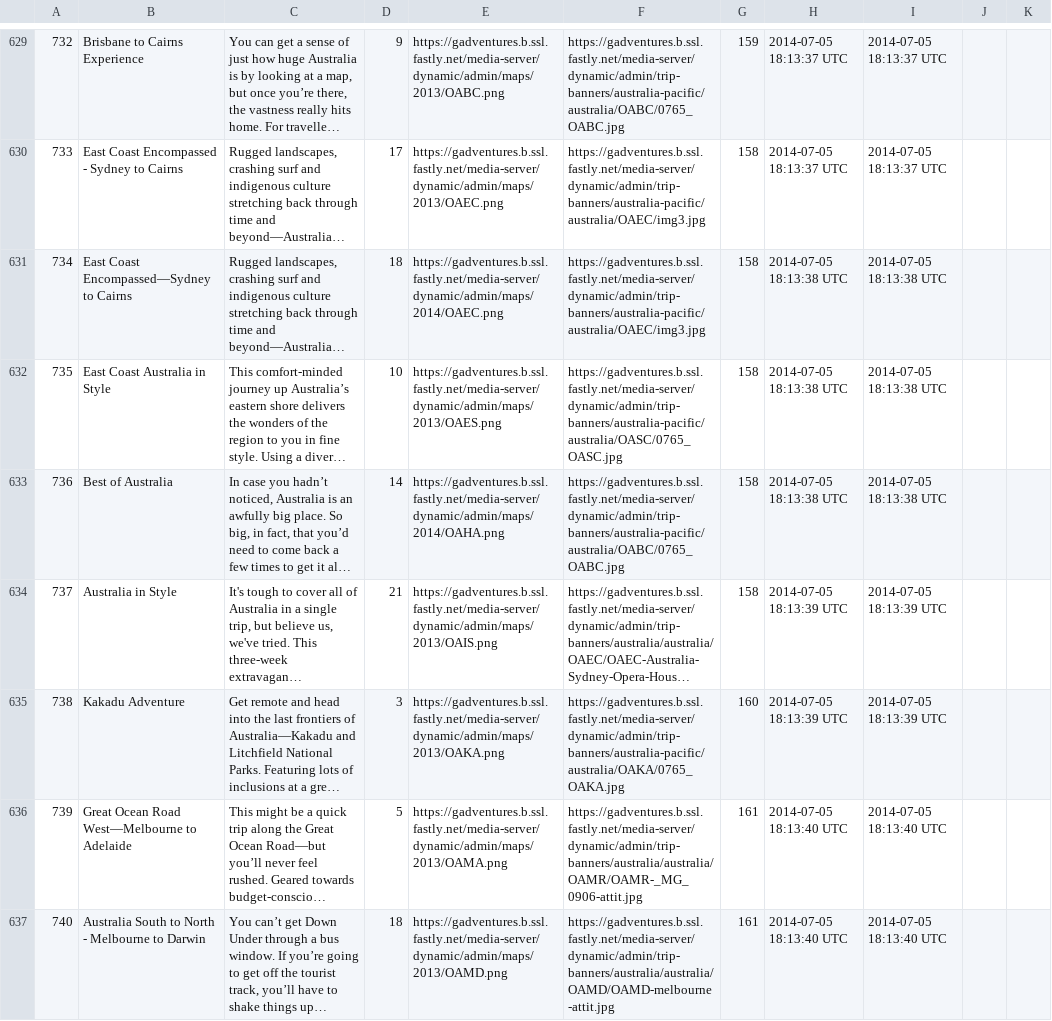
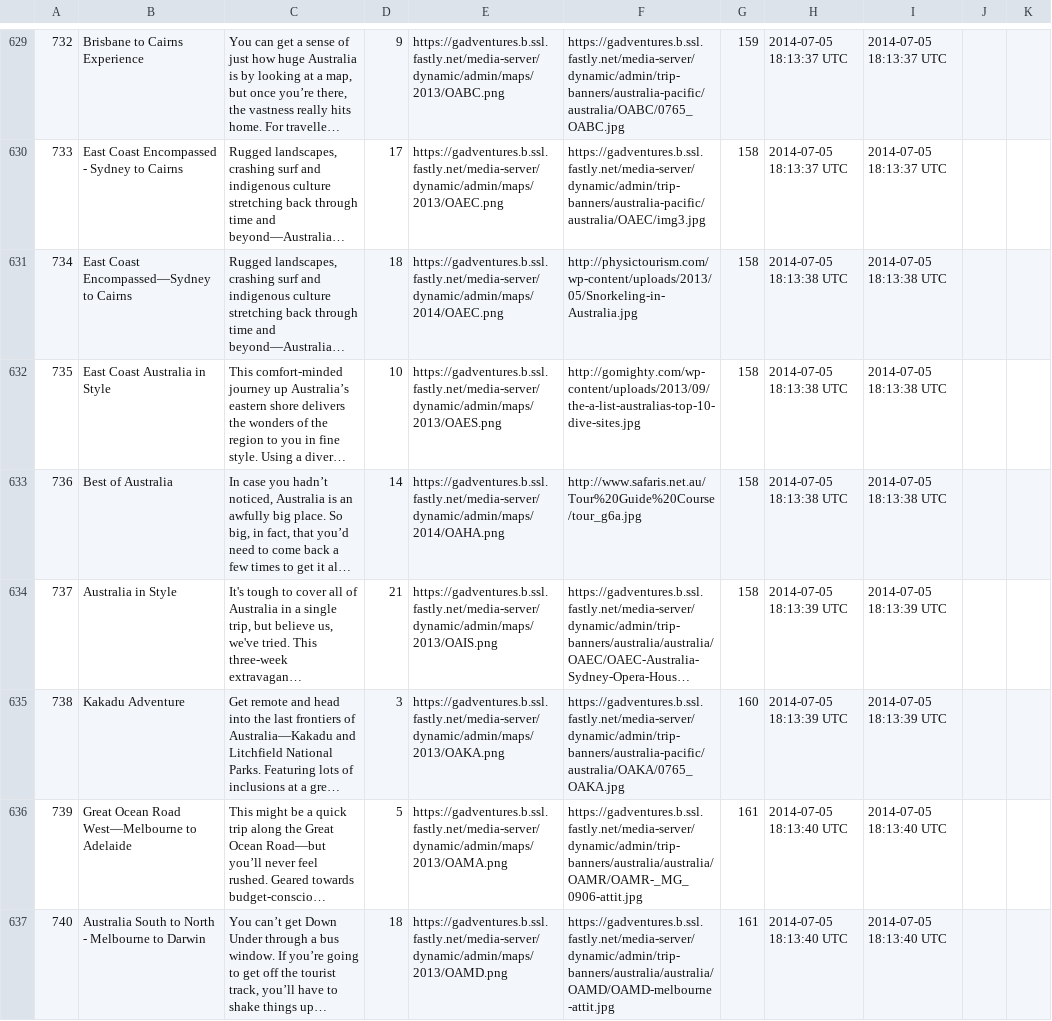
Before and after one commit to cicadas-2014/Embark, a CSV file: db/dbfiles/adventure.csv, drawn as a sheet; only a part is shown, gaps mark what is left out; long unchanged cells end in …; the diff covers the shown part only; the diff names each change by its address in the sheet, - before the commit and + after, or states it on an @@ line.

```diff
--- a/db/dbfiles/adventure.csv
+++ b/db/dbfiles/adventure.csv
-F631: https://gadventures.b.ssl.fastly.net/media-server/dynamic/admin/trip-banners/australia-pacific/australia/OAEC/img3.jpg
+F631: http://physictourism.com/wp-content/uploads/2013/05/Snorkeling-in-Australia.jpg
-F632: https://gadventures.b.ssl.fastly.net/media-server/dynamic/admin/trip-banners/australia-pacific/australia/OASC/0765_OASC.jpg
+F632: http://gomighty.com/wp-content/uploads/2013/09/the-a-list-australias-top-10-dive-sites.jpg
-F633: https://gadventures.b.ssl.fastly.net/media-server/dynamic/admin/trip-banners/australia-pacific/australia/OABC/0765_OABC.jpg
+F633: http://www.safaris.net.au/Tour%20Guide%20Course/tour_g6a.jpg
```
Also changed, not shown: 76 edited cells elsewhere in this file, 10 other files.
